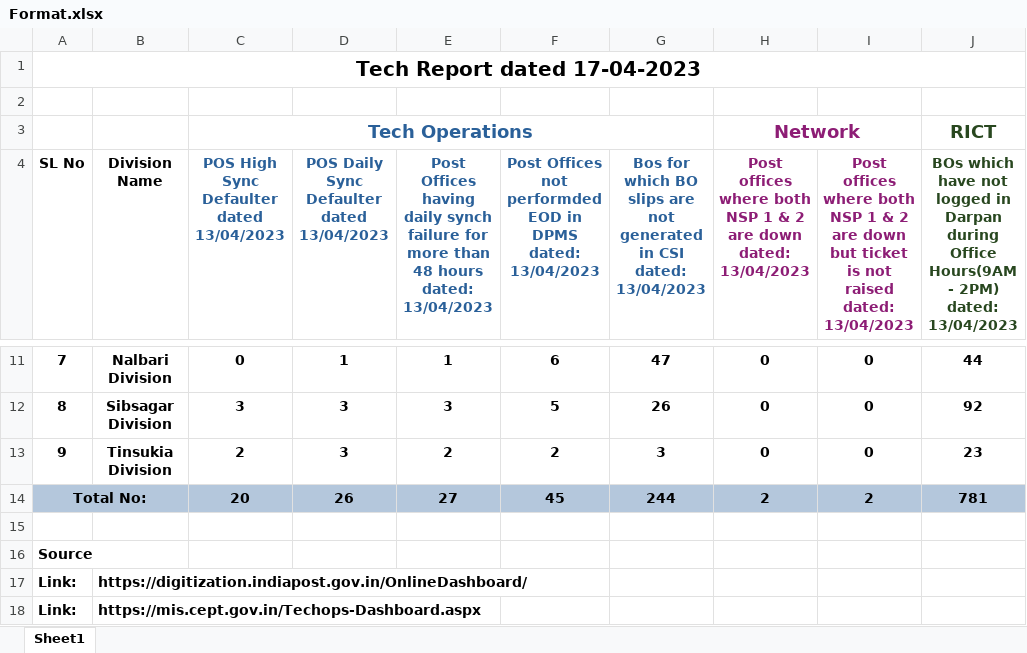
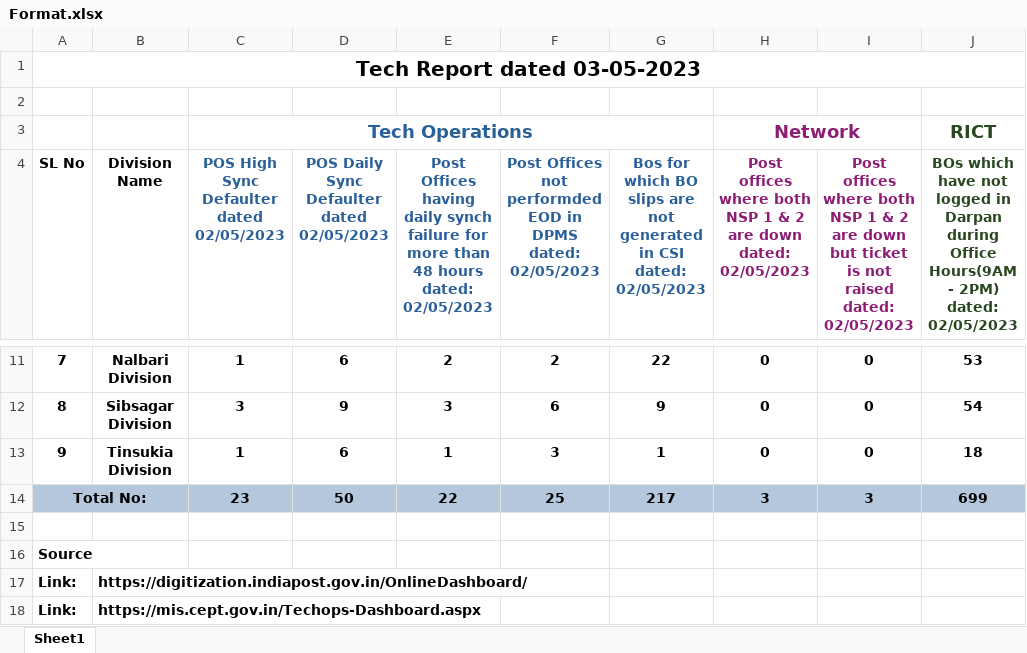
Before and after one commit to tek2991/the_daily_report, an Excel workbook: Reports/Format.xlsx, sheet Sheet1, drawn as a sheet; only a part is shown, gaps mark what is left out; values as stored, in another font and other column widths than the file's, no borders; conditional formats not drawn; removed rows and columns are numbered as before the commit, all else as after; the diff covers the shown part only; the diff names each change by its address in the sheet, - before the commit and + after, or states it on an @@ line.

```diff
--- a/Reports/Format.xlsx (sheet Sheet1)
+++ b/Reports/Format.xlsx (sheet Sheet1)
-A1 (SL No): Tech Report dated 17-04-2023
+A1 (SL No): Tech Report dated 03-05-2023
-C4: POS High Sync Defaulter dated 13/04/2023
+C4: POS High Sync Defaulter dated 02/05/2023
-D4: POS Daily Sync Defaulter dated 13/04/2023
+D4: POS Daily Sync Defaulter dated 02/05/2023
-E4: …hours dated: 13/04/2023
+E4: …hours dated: 02/05/2023
-F4: …DPMS dated: 13/04/2023
+F4: …DPMS dated: 02/05/2023
-G4: …CSI dated: 13/04/2023
+G4: …CSI dated: 02/05/2023
-H4: …down dated: 13/04/2023
+H4: …down dated: 02/05/2023
-I4: …raised dated: 13/04/2023
+I4: …raised dated: 02/05/2023
-J4: …2PM) dated: 13/04/2023
+J4: …2PM) dated: 02/05/2023
-C11: 0
+C11: 1
-D11: 1
+D11: 6
-E11: 1
+E11: 2
-F11: 6
+F11: 2
-G11: 47
+G11: 22
-J11: 44
+J11: 53
-D12: 3
+D12: 9
-F12: 5
+F12: 6
-G12: 26
+G12: 9
-J12: 92
+J12: 54
-C13: 2
+C13: 1
-D13: 3
+D13: 6
-E13: 2
+E13: 1
-F13: 2
+F13: 3
-G13: 3
+G13: 1
-J13: 23
+J13: 18
-row 14: Total No: |  | 20 | 26 | 27 | 45 | 244 | 2 | 2 | 781
+row 14: Total No: |  | 23 | 50 | 22 | 25 | 217 | 3 | 3 | 699
```
Also changed, not shown: 31 edited cells elsewhere in this sheet, 15 other files.
